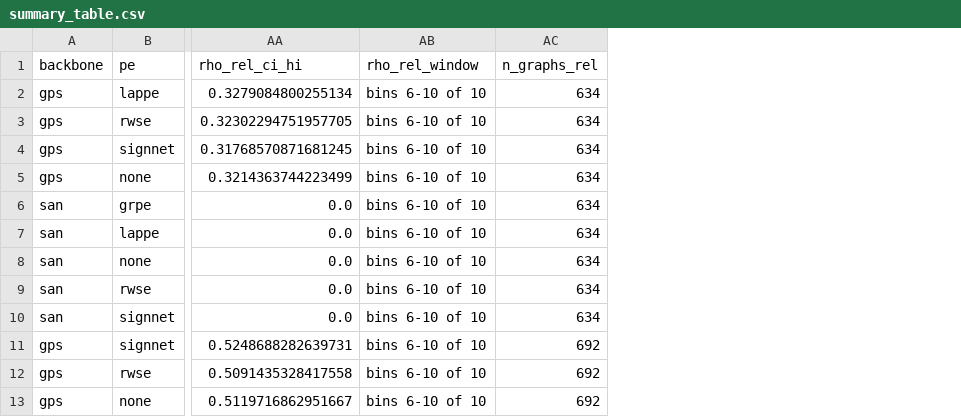
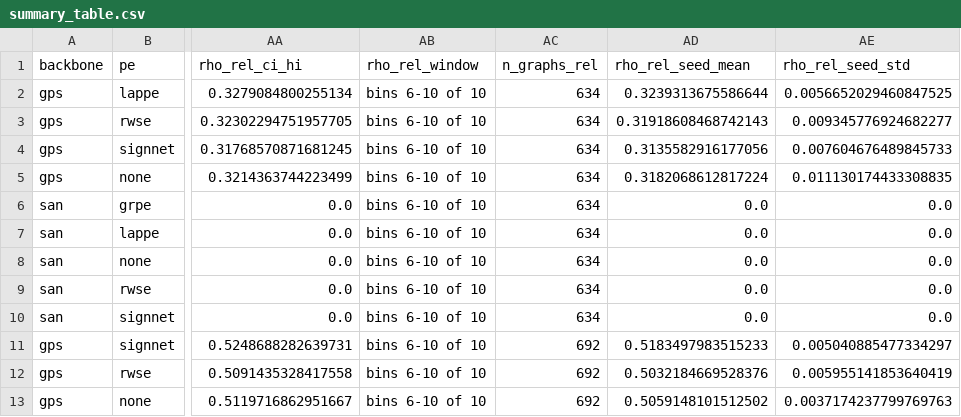
Before and after one commit to Al1nL/graphs-project, a CSV file: results_all/summary_table.csv, drawn as a sheet; only a part is shown, gaps mark what is left out; the diff names each change by its address in the sheet, - before the commit and + after, or states it on an @@ line.

```diff
--- a/results_all/summary_table.csv
+++ b/results_all/summary_table.csv
+column AD (rho_rel_seed_mean), rows 2-13: 0.3239313675586644 | 0.31918608468742143 | 0.3135582916177056 | 0.3182068612817224 | 0.0 | 0.0 | 0.0 | 0.0 | 0.0 | 0.5183497983515233 | 0.5032184669528376 | 0.5059148101512502
+column AE (rho_rel_seed_std), rows 2-13: 0.0056652029460847525 | 0.009345776924682277 | 0.007604676489845733 | 0.011130174433308835 | 0.0 | 0.0 | 0.0 | 0.0 | 0.0 | 0.005040885477334297 | 0.005955141853640419 | 0.0037174237799769763
```
Also changed, not shown: results_all/criterion_b_peptides-struct.csv, results_all/kendall_w.csv, 13 other files.
